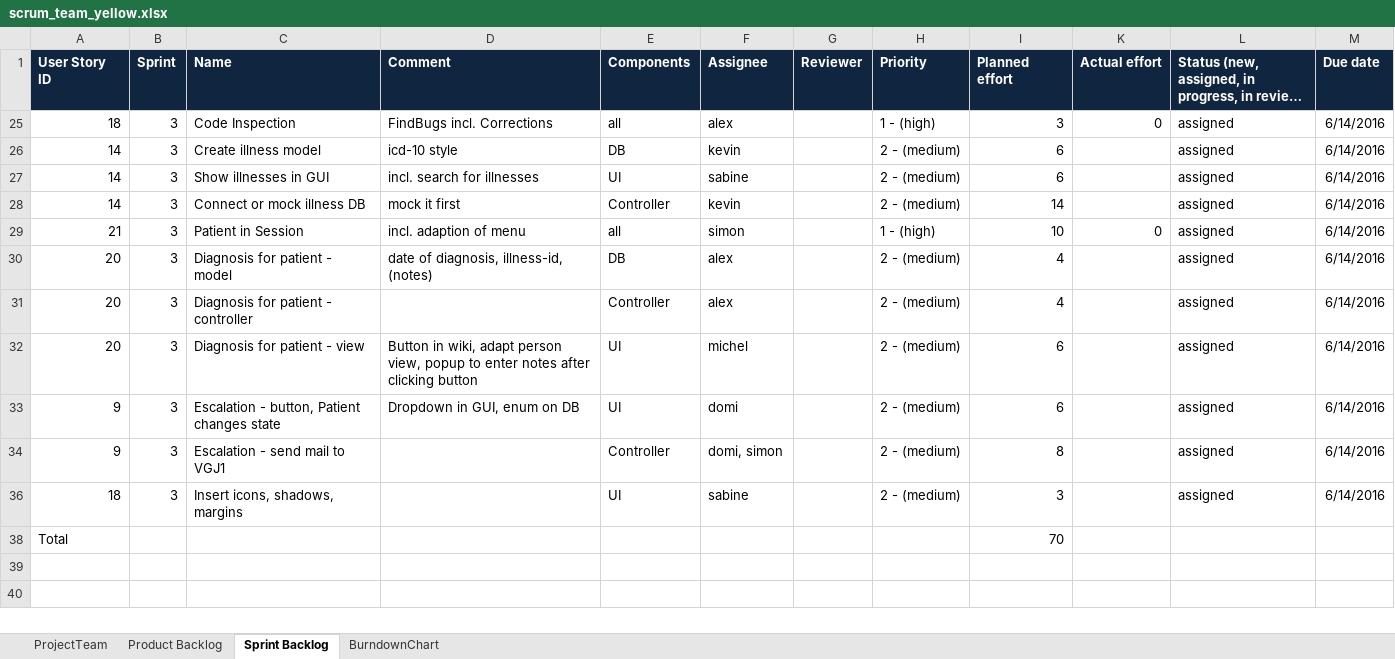
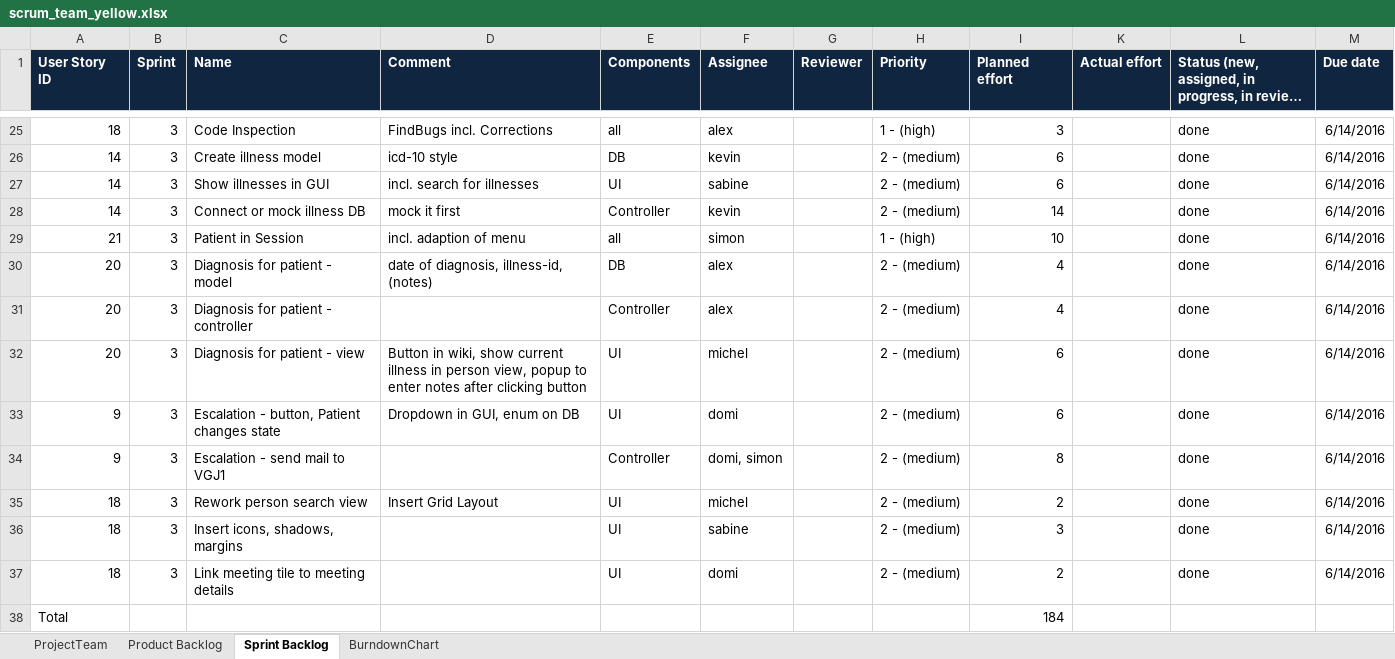
Before and after one commit to SoullessStone/ch.bfh.bti7081.s2016.yellow, an Excel workbook: doc/_scrum/scrum_team_yellow.xlsx, sheet Sprint Backlog, drawn as a sheet; only a part is shown, gaps mark what is left out; long unchanged cells end in …; values as stored, in another font and other column widths than the file's, no borders; table styles not drawn; removed rows and columns are numbered as before the commit, all else as after; the diff covers the shown part only; the diff names each change by its address in the sheet, - before the commit and + after, or states it on an @@ line.

Commit message:
Final scrum backlog, burndown chart

```diff
--- a/doc/_scrum/scrum_team_yellow.xlsx (sheet Sprint Backlog)
+++ b/doc/_scrum/scrum_team_yellow.xlsx (sheet Sprint Backlog)
-K25 (Actual effort): 0
+K25 (Actual effort): (empty)
-L25:L34: assigned
+L25:L34: done
-K29 (Actual effort): 0
+K29 (Actual effort): (empty)
-D32 (Comment): …in wiki, adapt person view,…
+D32 (Comment): …in wiki, show current illness in person view,…
@@ row 35 unhidden: 18 | 3 | Rework person search view | Insert Grid Layout | UI | michel |  | 2 - (medium) | 2 |  | done | 6/14/2016 @@
-L36: assigned
+L36: done
-row 38: Total |  |  |  |  |  |  |  | 70
@@ row 37 unhidden: 18 | 3 | Link meeting tile to meeting details |  | UI | domi |  | 2 - (medium) | 2 |  | done | 6/14/2016 @@
+row 38: Total |  |  |  |  |  |  |  | 184
```
Also changed, not shown: 23 hidden or unhidden rows elsewhere in this sheet, sheet BurndownChart, sheet Product Backlog, 1 other file.
